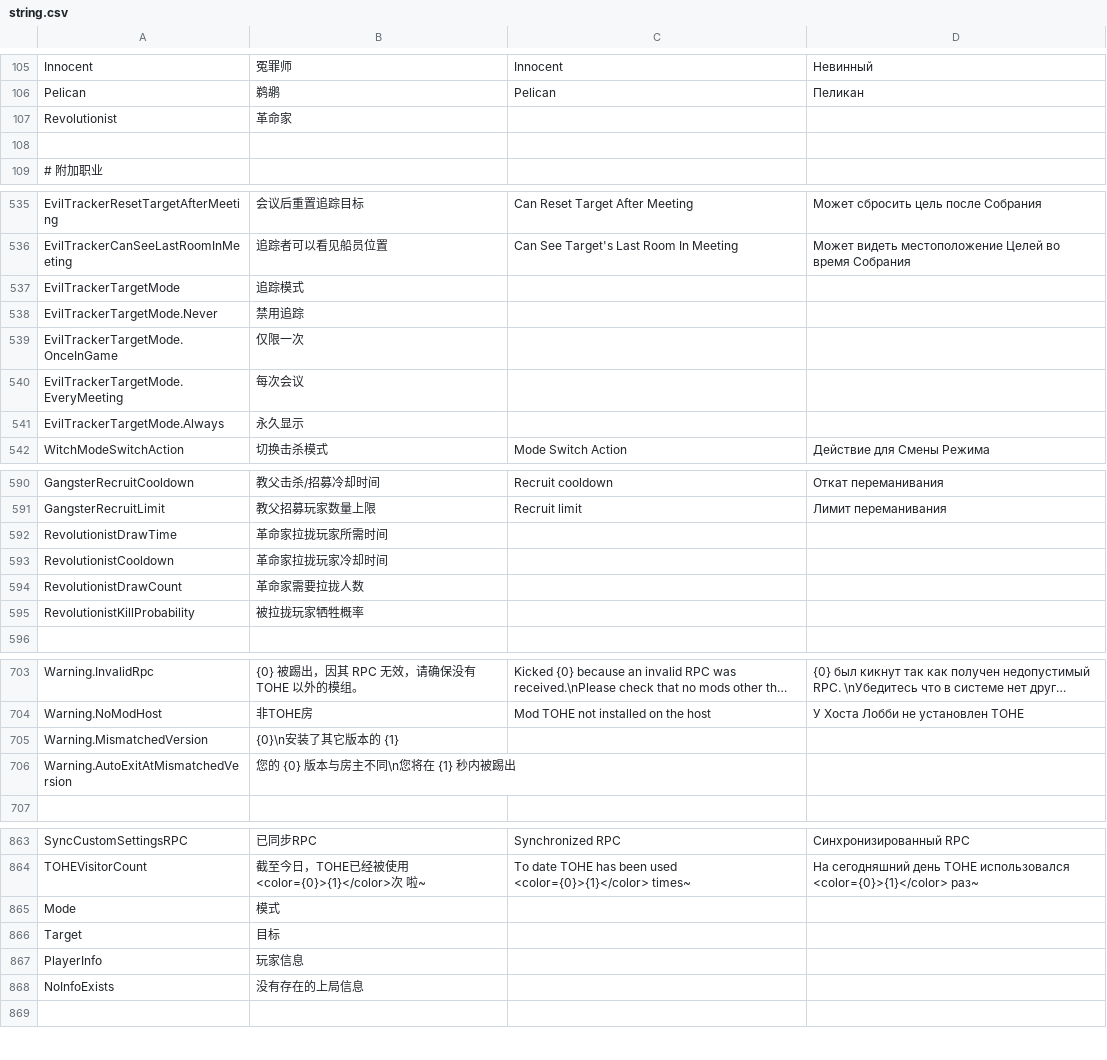
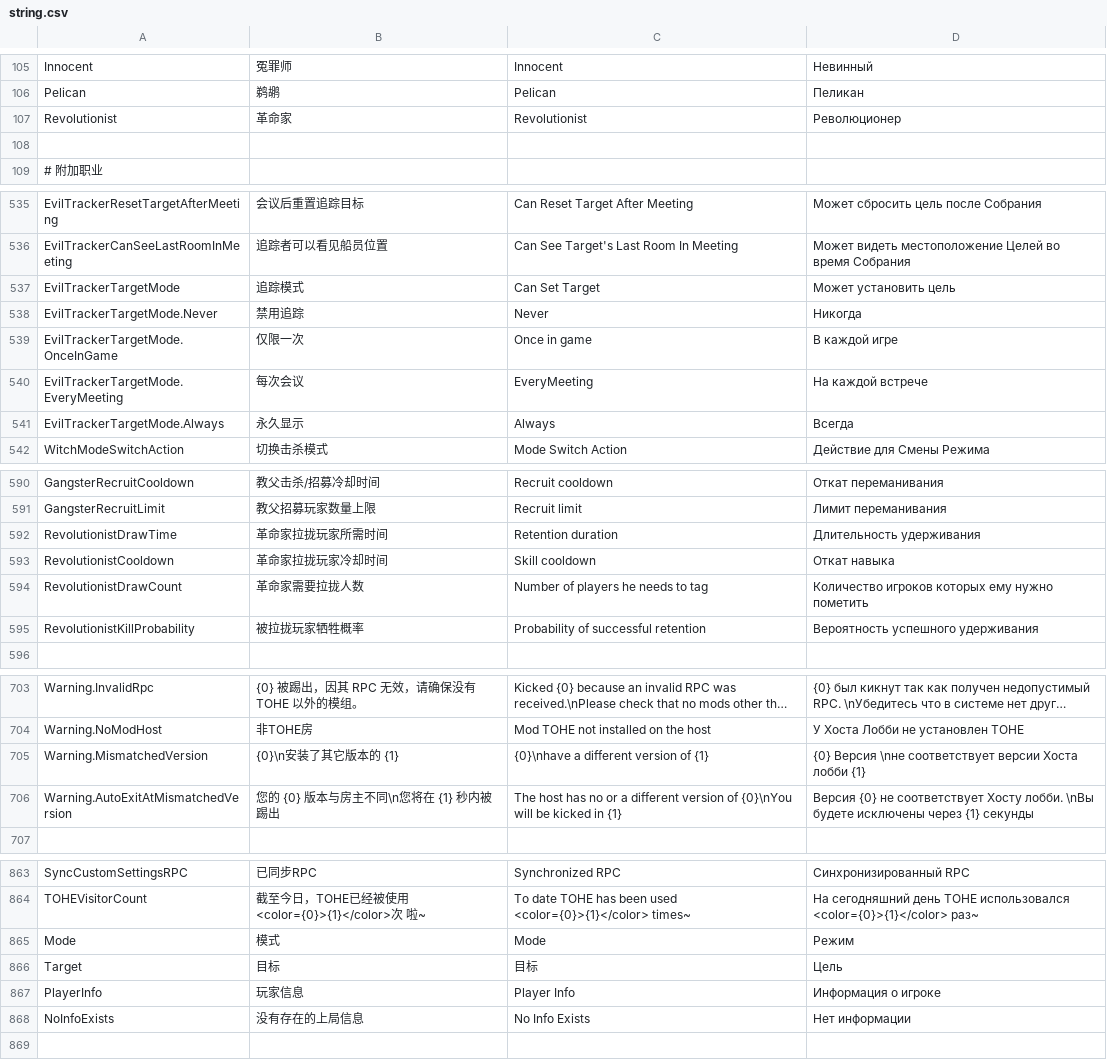
Before and after one commit to tukasa0001/TownOfHost, a CSV file: Resources/string.csv, drawn as a sheet; only a part is shown, gaps mark what is left out; long unchanged cells end in …; the diff covers the shown part only; the diff names each change by its address in the sheet, - before the commit and + after, or states it on an @@ line.

Commit message:
csv translation update

```diff
--- a/Resources/string.csv
+++ b/Resources/string.csv
-C107: (empty)
+C107: Revolutionist
-D107: (empty)
+D107: Революционер
-C537: (empty)
+C537: Can Set Target
-D537: (empty)
+D537: Может установить цель
-C538: (empty)
+C538: Never
-D538: (empty)
+D538: Никогда
-C539: (empty)
+C539: Once in game
-D539: (empty)
+D539: В каждой игре
-C540: (empty)
+C540: EveryMeeting
-D540: (empty)
+D540: На каждой встрече
-C541: (empty)
+C541: Always
-D541: (empty)
+D541: Всегда
-C592: (empty)
+C592: Retention duration
-D592: (empty)
+D592: Длительность удерживания
-C593: (empty)
+C593: Skill сooldown
-D593: (empty)
+D593: Откат навыка
-C594: (empty)
+C594: Number of players he needs to tag
-D594: (empty)
+D594: Количество игроков которых ему нужно пометить
-C595: (empty)
+C595: Probability of successful retention
-D595: (empty)
+D595: Вероятность успешного удерживания
-C705: (empty)
+C705: {0}\nhave a different version of {1}
-D705: (empty)
+D705: {0} Версия \nне соответствует версии Хоста лобби {1}
-C706: (empty)
+C706: The host has no or a different version of {0}\nYou will be kicked in {1}
-D706: (empty)
+D706: Версия {0} не соответствует Хосту лобби. \nВы будете исключены через {1} секунды
-C865: (empty)
+C865: Mode
-D865: (empty)
+D865: Режим
-C866: (empty)
+C866: 目标
-D866: (empty)
+D866: Цель
-C867: (empty)
+C867: Player Info
-D867: (empty)
+D867: Информация о игроке
-C868: (empty)
+C868: No Info Exists
-D868: (empty)
+D868: Нет информации
```
Also changed, not shown: 2 edited cells elsewhere in this file.
